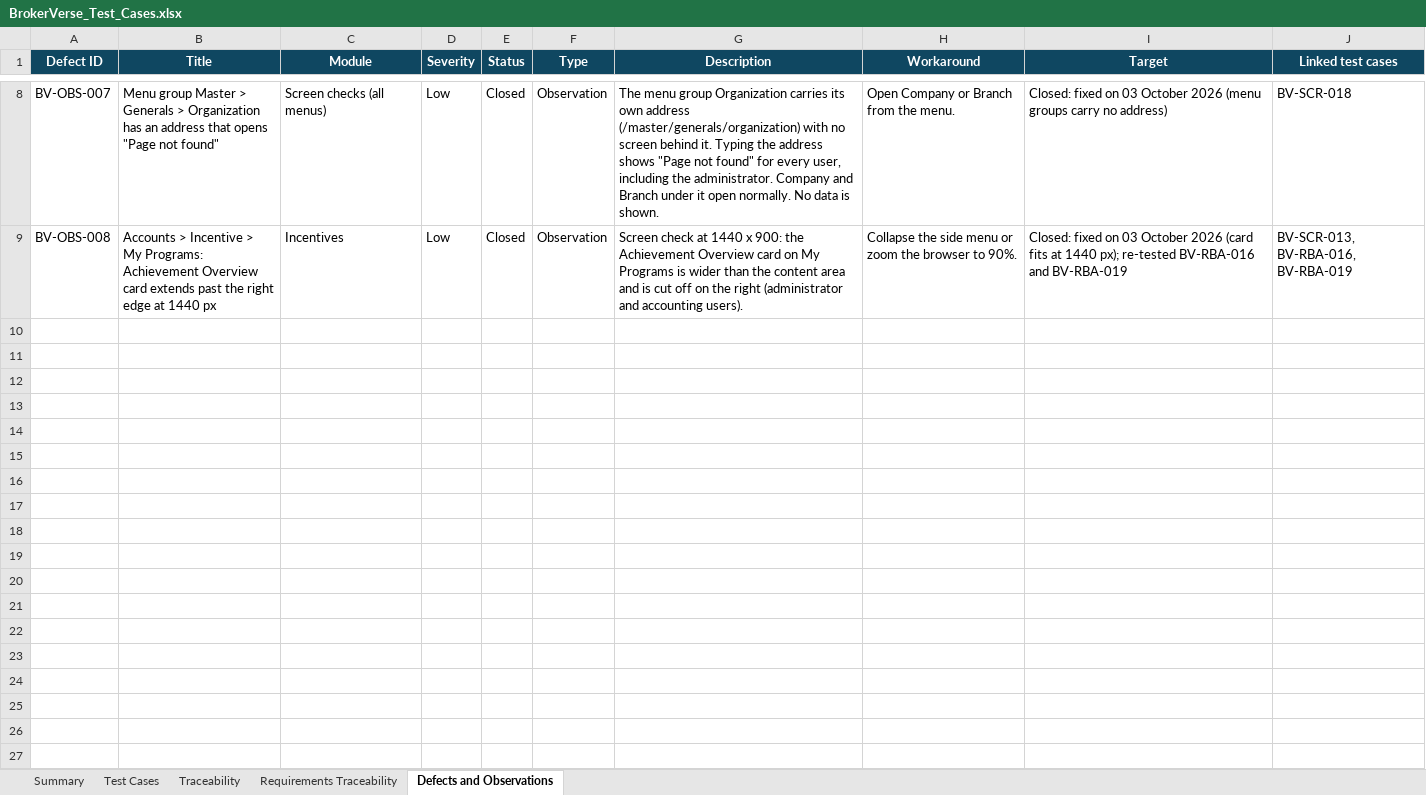
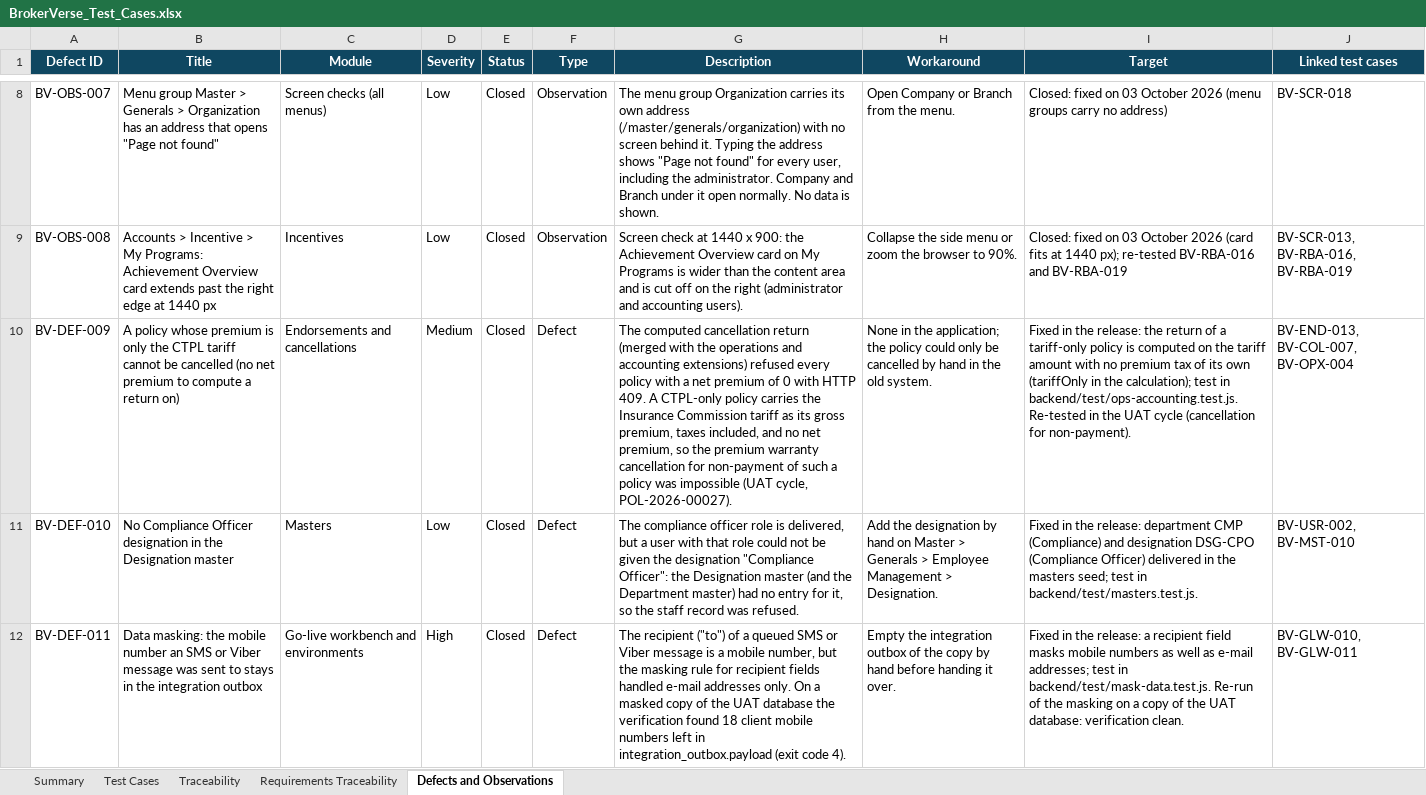
Before and after one commit to IortaTexhNXT-DEV/BDOI-OOTB, an Excel workbook: docs/package/05_Delivery/BrokerVerse_Test_Cases.xlsx, sheet Defects and Observations, drawn as a sheet; only a part is shown, gaps mark what is left out; values as stored, in another font and other column widths than the file's, no borders; conditional formats not drawn; the diff covers the shown part only; the diff names each change by its address in the sheet, - before the commit and + after, or states it on an @@ line.

Commit message:
Release verification on the merged release: UAT cycle of 433 steps with customer due diligence and package G, rehearsal of 52 checks, masking verified, environment comparison; fixes for the CTPL tariff cancellation, the compliance officer designation, the masking of SMS recipients and key columns, the rehearsal migration headers and the incentive period keys; Test Summary Report 1.3

```diff
--- a/docs/package/05_Delivery/BrokerVerse_Test_Cases.xlsx (sheet Defects and Observations)
+++ b/docs/package/05_Delivery/BrokerVerse_Test_Cases.xlsx (sheet Defects and Observations)
+row 10: BV-DEF-009 | A policy whose premium is only the CTPL tariff cannot be cancelled (no net premium to compute a return on) | Endorsements and cancellations | Medium | Closed | Defect | The computed cancellation return (merged with the operations and accounting extensions) refused every policy with a net premium of 0 with HTTP 409. A CTPL-only policy carries the Insurance Commission tariff as its gross premium, taxes included, and no net premium, so the premium warranty cancellation for non-payment of such a policy was impossible (UAT cycle, POL-2026-00027). | None in the application; the policy could only be cancelled by hand in the old system. | Fixed in the release: the return of a tariff-only policy is computed on the tariff amount with no premium tax of its own (tariffOnly in the calculation); test in backend/test/ops-accounting.test.js. Re-tested in the UAT cycle (cancellation for non-payment). | BV-END-013, BV-COL-007, BV-OPX-004
+row 11: BV-DEF-010 | No Compliance Officer designation in the Designation master | Masters | Low | Closed | Defect | The compliance officer role is delivered, but a user with that role could not be given the designation "Compliance Officer": the Designation master (and the Department master) had no entry for it, so the staff record was refused. | Add the designation by hand on Master > Generals > Employee Management > Designation. | Fixed in the release: department CMP (Compliance) and designation DSG-CPO (Compliance Officer) delivered in the masters seed; test in backend/test/masters.test.js. | BV-USR-002, BV-MST-010
+row 12: BV-DEF-011 | Data masking: the mobile number an SMS or Viber message was sent to stays in the integration outbox | Go-live workbench and environments | High | Closed | Defect | The recipient ("to") of a queued SMS or Viber message is a mobile number, but the masking rule for recipient fields handled e-mail addresses only. On a masked copy of the UAT database the verification found 18 client mobile numbers left in integration_outbox.payload (exit code 4). | Empty the integration outbox of the copy by hand before handing it over. | Fixed in the release: a recipient field masks mobile numbers as well as e-mail addresses; test in backend/test/mask-data.test.js. Re-run of the masking on a copy of the UAT database: verification clean. | BV-GLW-010, BV-GLW-011
```
Also changed, not shown: 3 added rows and 2 edited cells elsewhere in this sheet, sheet Test Cases, sheet Traceability, sheet Summary, hidden cells, 21 other files.
